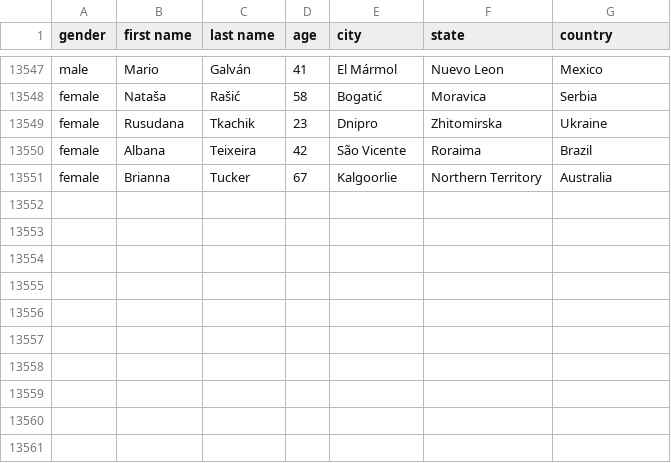
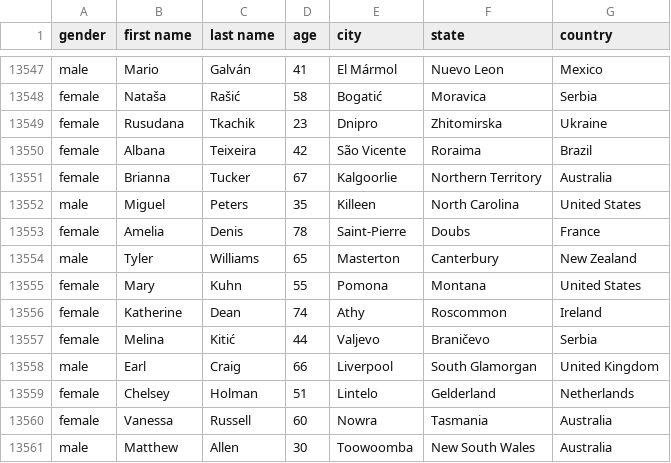
Before and after one commit to AhmadMHanif7/GitHub-Actions-Test, a CSV file: data/person_data.csv, drawn as a sheet; only a part is shown, gaps mark what is left out.

```diff
--- a/data/person_data.csv
+++ b/data/person_data.csv
@@ -13551 +13551,11 @@ female,Albana,Teixeira,42,São Vicente,Roraima,Brazil
 female,Brianna,Tucker,67,Kalgoorlie,Northern Territory,Australia
+male,Miguel,Peters,35,Killeen,North Carolina,United States
+female,Amelia,Denis,78,Saint-Pierre,Doubs,France
+male,Tyler,Williams,65,Masterton,Canterbury,New Zealand
+female,Mary,Kuhn,55,Pomona,Montana,United States
+female,Katherine,Dean,74,Athy,Roscommon,Ireland
+female,Melina,Kitić,44,Valjevo,Braničevo,Serbia
+male,Earl,Craig,66,Liverpool,South Glamorgan,United Kingdom
+female,Chelsey,Holman,51,Lintelo,Gelderland,Netherlands
+female,Vanessa,Russell,60,Nowra,Tasmania,Australia
+male,Matthew,Allen,30,Toowoomba,New South Wales,Australia
```
